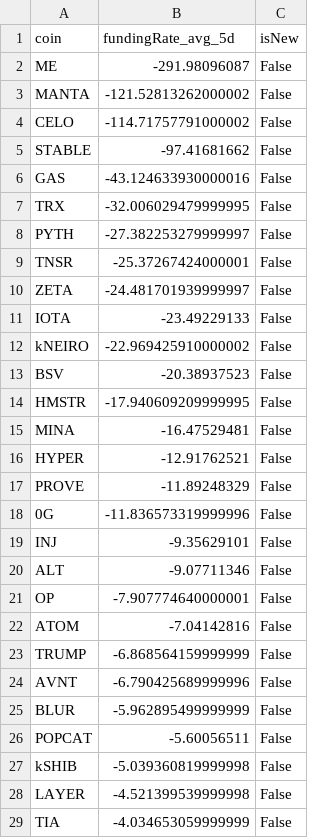
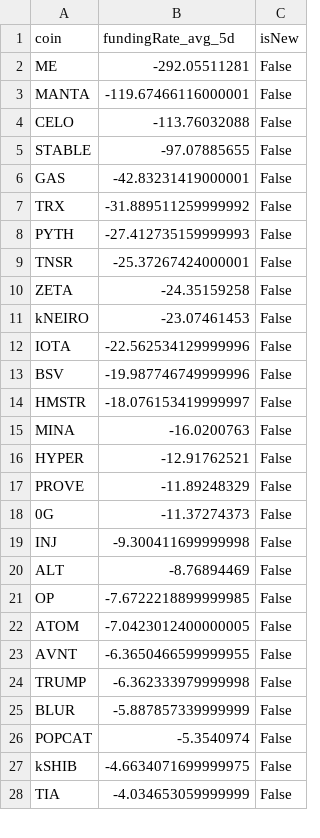
Before and after one commit to exo-trading/crypto-carry-screener, a CSV file: funding_data_temp.csv, drawn as a sheet; only a part is shown; the diff covers the shown part only.

```diff
--- a/funding_data_temp.csv
+++ b/funding_data_temp.csv
@@ -1,29 +1,28 @@
 coin,fundingRate_avg_5d,isNew
-ME,-291.98096087,False
-MANTA,-121.52813262000002,False
-CELO,-114.71757791000002,False
-STABLE,-97.41681662,False
-GAS,-43.124633930000016,False
-TRX,-32.006029479999995,False
-PYTH,-27.382253279999997,False
+ME,-292.05511281,False
+MANTA,-119.67466116000001,False
+CELO,-113.76032088,False
+STABLE,-97.07885655,False
+GAS,-42.83231419000001,False
+TRX,-31.889511259999992,False
+PYTH,-27.412735159999993,False
 TNSR,-25.37267424000001,False
-ZETA,-24.481701939999997,False
-IOTA,-23.49229133,False
-kNEIRO,-22.969425910000002,False
-BSV,-20.38937523,False
-HMSTR,-17.940609209999995,False
-MINA,-16.47529481,False
+ZETA,-24.35159258,False
+kNEIRO,-23.07461453,False
+IOTA,-22.562534129999996,False
+BSV,-19.987746749999996,False
+HMSTR,-18.076153419999997,False
+MINA,-16.0200763,False
 HYPER,-12.91762521,False
 PROVE,-11.89248329,False
-0G,-11.836573319999996,False
-INJ,-9.35629101,False
-ALT,-9.07711346,False
-OP,-7.907774640000001,False
-ATOM,-7.04142816,False
-TRUMP,-6.868564159999999,False
-AVNT,-6.790425689999996,False
-BLUR,-5.962895499999999,False
-POPCAT,-5.60056511,False
-kSHIB,-5.039360819999998,False
-LAYER,-4.521399539999998,False
+0G,-11.37274373,False
+INJ,-9.300411699999998,False
+ALT,-8.76894469,False
+OP,-7.6722218899999985,False
+ATOM,-7.0423012400000005,False
+AVNT,-6.3650466599999955,False
+TRUMP,-6.362333979999998,False
+BLUR,-5.887857339999999,False
+POPCAT,-5.3540974,False
+kSHIB,-4.6634071699999975,False
 TIA,-4.034653059999999,False
```
Also changed, not shown: 1 added row and 3 edited cells elsewhere in this file, 1 other file.
